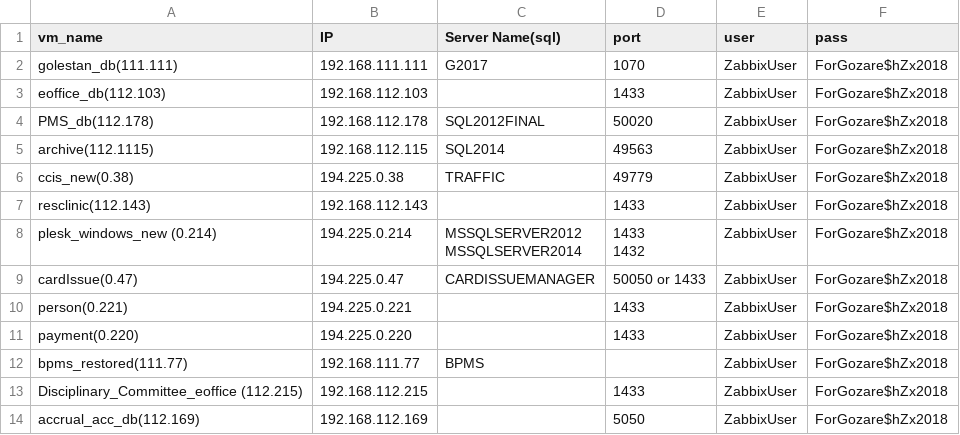
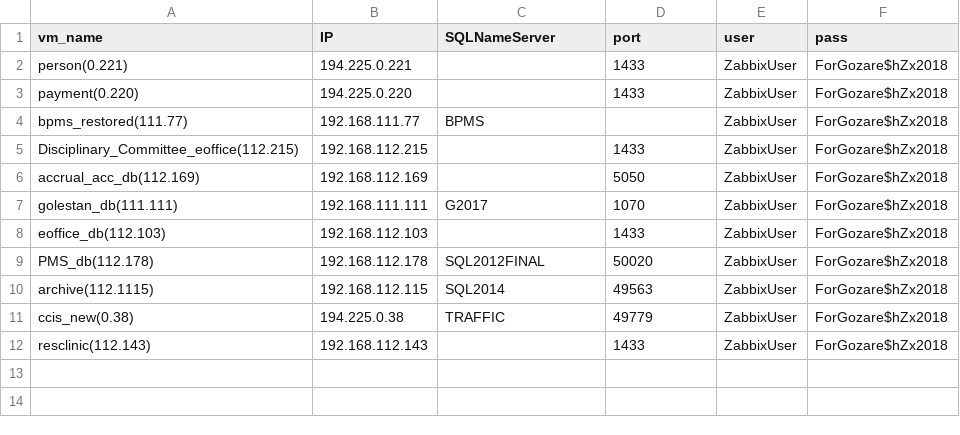
Before and after one commit to DevMahsa/payesh, a CSV file: sql_data.csv, drawn as a sheet.

```diff
--- a/sql_data.csv
+++ b/sql_data.csv
@@ -1,2 +1,7 @@
-vm_name;IP;Server Name(sql);port;user;pass
+vm_name;IP;SQLNameServer;port;user;pass
+person(0.221);194.225.0.221;;1433;ZabbixUser;ForGozare$hZx2018
+payment(0.220);194.225.0.220;;1433;ZabbixUser;ForGozare$hZx2018
+bpms_restored(111.77);192.168.111.77;BPMS;;ZabbixUser;ForGozare$hZx2018
+Disciplinary_Committee_eoffice(112.215);192.168.112.215;;1433;ZabbixUser;ForGozare$hZx2018
+accrual_acc_db(112.169);192.168.112.169;;5050;ZabbixUser;ForGozare$hZx2018
 golestan_db(111.111);192.168.111.111;G2017;1070;ZabbixUser;ForGozare$hZx2018
@@ -7,10 +12 @@ ccis_new(0.38);194.225.0.38;TRAFFIC;49779;ZabbixUser;ForGozare$hZx2018
 resclinic(112.143);192.168.112.143;;1433;ZabbixUser;ForGozare$hZx2018
-plesk_windows_new (0.214);194.225.0.214;"MSSQLSERVER2012
-MSSQLSERVER2014";"1433
-1432";ZabbixUser;ForGozare$hZx2018
-cardIssue(0.47);194.225.0.47;CARDISSUEMANAGER;50050  or 1433;ZabbixUser;ForGozare$hZx2018
-person(0.221);194.225.0.221;;1433;ZabbixUser;ForGozare$hZx2018
-payment(0.220);194.225.0.220;;1433;ZabbixUser;ForGozare$hZx2018
-bpms_restored(111.77);192.168.111.77;BPMS;;ZabbixUser;ForGozare$hZx2018
-Disciplinary_Committee_eoffice (112.215);192.168.112.215;;1433;ZabbixUser;ForGozare$hZx2018
-accrual_acc_db(112.169);192.168.112.169;;5050;ZabbixUser;ForGozare$hZx2018
```
Also changed, not shown: 1 other file.
